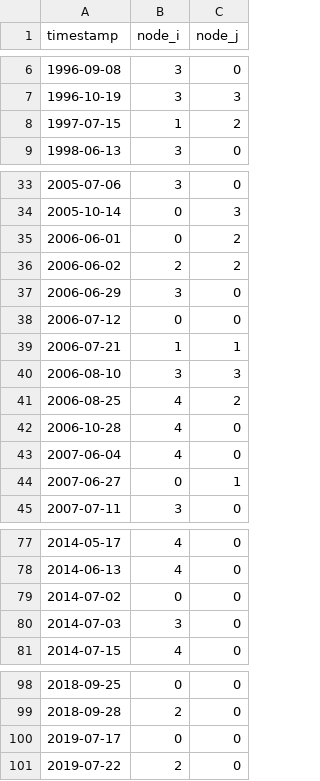
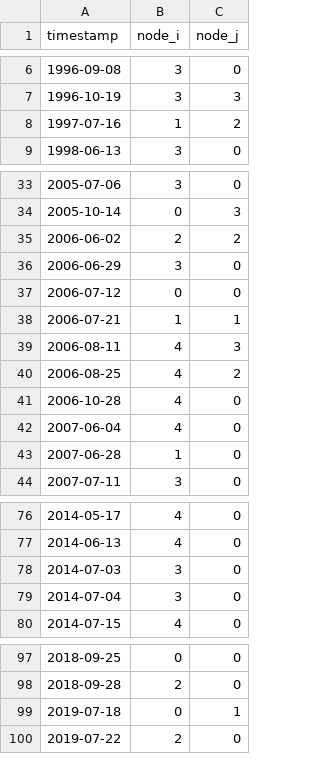
Before and after one commit to tyfolino/NYC-Flash-Floods, a CSV file: data/som_5x4_ffe_bmus.csv, drawn as a sheet; only a part is shown, gaps mark what is left out; the diff covers the shown part only.

```diff
--- a/data/som_5x4_ffe_bmus.csv
+++ b/data/som_5x4_ffe_bmus.csv
@@ -7,3 +7,3 @@ timestamp,node_i,node_j
 1996-10-19,3,3
-1997-07-15,1,2
+1997-07-16,1,2
 1998-06-13,3,0
@@ -34,3 +34,2 @@ timestamp,node_i,node_j
 2005-10-14,0,3
-2006-06-01,0,2
 2006-06-02,2,2
@@ -39,3 +38,3 @@ timestamp,node_i,node_j
 2006-07-21,1,1
-2006-08-10,3,3
+2006-08-11,4,3
 2006-08-25,4,2
@@ -43,3 +42,3 @@ timestamp,node_i,node_j
 2007-06-04,4,0
-2007-06-27,0,1
+2007-06-28,1,0
 2007-07-11,3,0
@@ -78,4 +77,4 @@ timestamp,node_i,node_j
 2014-06-13,4,0
-2014-07-02,0,0
 2014-07-03,3,0
+2014-07-04,3,0
 2014-07-15,4,0
@@ -99,3 +98,3 @@ timestamp,node_i,node_j
 2018-09-28,2,0
-2019-07-17,0,0
+2019-07-18,0,1
 2019-07-22,2,0
```
Also changed, not shown: 8 edited cells elsewhere in this file, data/som_2x2_bmus.csv, data/som_2x2_tc_associations.csv, 50 other files.
